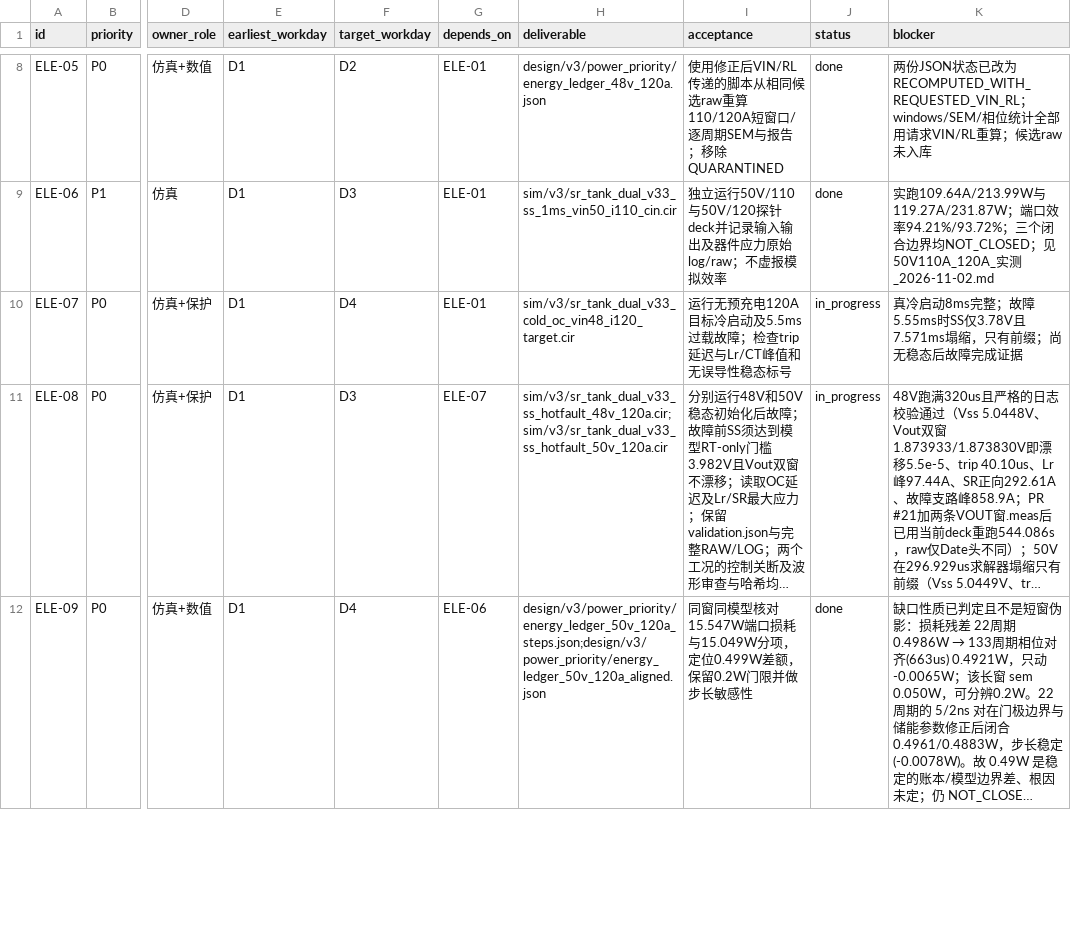
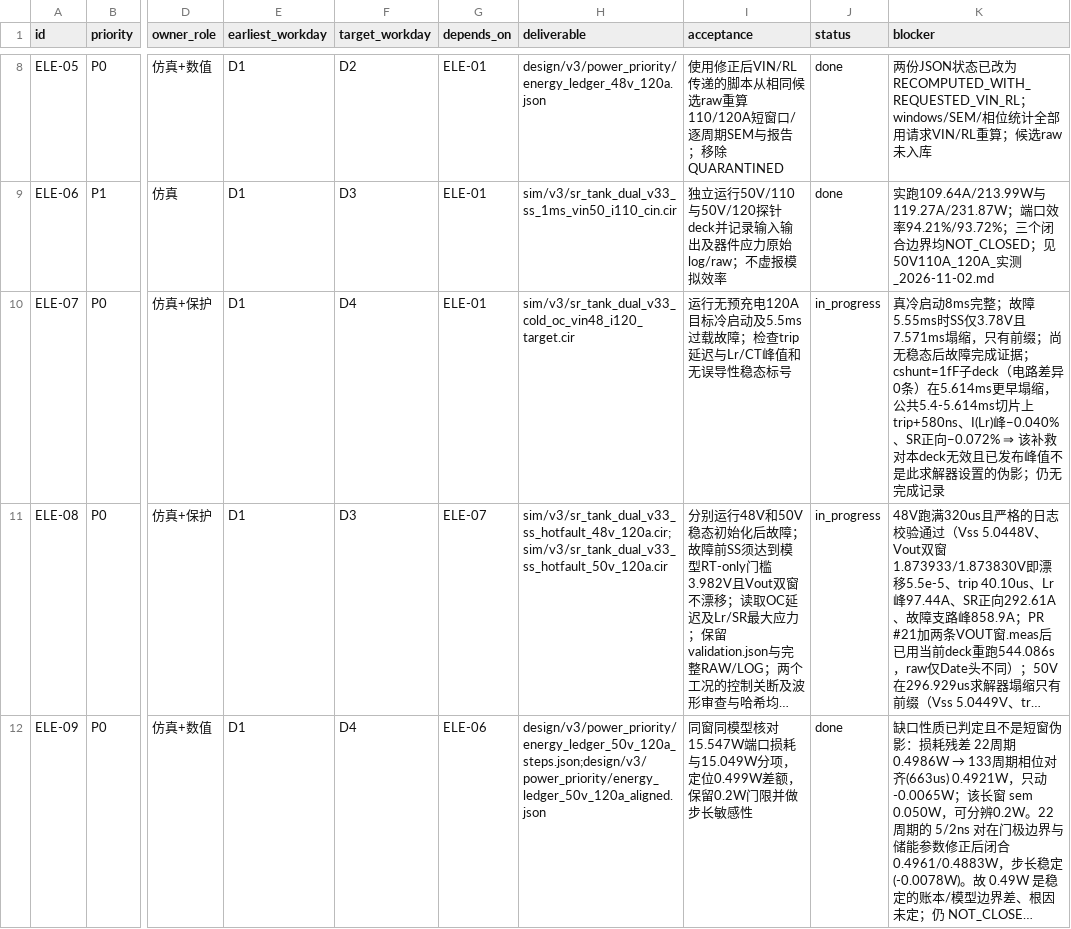
Before and after one commit to czy0126/CZY, a CSV file: hardware/dcx_main/d1_delivery_tasks.csv, drawn as a sheet; only a part is shown, gaps mark what is left out; long unchanged cells end in …; the diff names each change by its address in the sheet, - before the commit and + after, or states it on an @@ line.

Commit message:
data(D1): record that cshunt does not rescue the cold-overload stall
The 1 fF aid that completed the 50 V hot-fault stalls the 48 V/120 A
true-cold-start overload even earlier (5.6141 ms vs the base's 7.5714 ms),
so it is a negative result rather than a substitute record.  The comparison
tool caps both sides at the shorter record's tail, otherwise the longer
base slice would win every maximum; the declared 5.4-6.0 ms window is
reported as not covered.  Over the common 5.400-5.614 ms slice the fault
peaks move less than 0.1 % (I(Lr) -0.040 %, SR forward -0.072 %, trip
+580 ns), so the published peaks are not an artifact of this solver setting.
F02 stays blocked.

```diff
--- a/hardware/dcx_main/d1_delivery_tasks.csv
+++ b/hardware/dcx_main/d1_delivery_tasks.csv
-K10 (blocker): …完成证据
+K10 (blocker): …完成证据；cshunt=1fF子deck（电路差异0条）在5.614ms更早塌缩，公共5.4-5.614ms切片上trip+580ns、I(Lr)峰−0.040%、SR正向−0.072% ⇒ 该补救对本deck无效且已发布峰值不是此求解器设置的伪影；仍无完成记录
```
Also changed, not shown: 15 other files.
